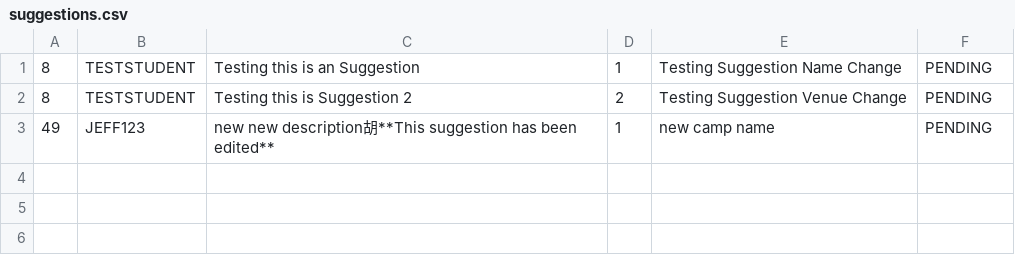
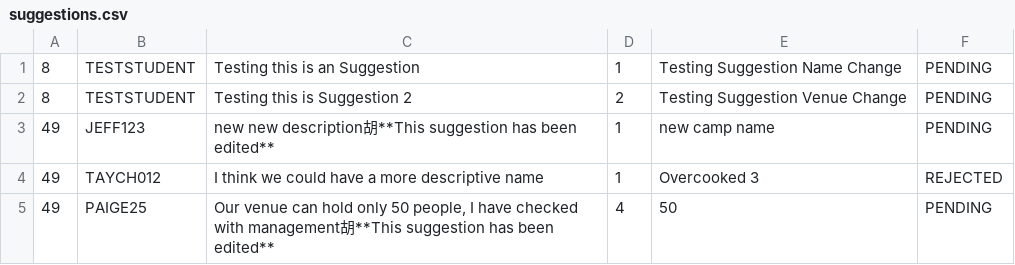
Before and after one commit to twoeasy3/SC2002-SCSC-Group-1, a CSV file: src/data/suggestions.csv, drawn as a sheet.

```diff
--- a/src/data/suggestions.csv
+++ b/src/data/suggestions.csv
@@ -3 +3,3 @@
 49|JEFF123|new new description胡**This suggestion has been edited**|1|new camp name|PENDING
+49|TAYCH012|I think we could have a more descriptive name|1|Overcooked 3|REJECTED
+49|PAIGE25|Our venue can hold only 50 people, I have checked with management胡**This suggestion has been edited**|4|50|PENDING
```
Also changed, not shown: bin/data/camps.csv, bin/data/signups.csv, 53 other files.
